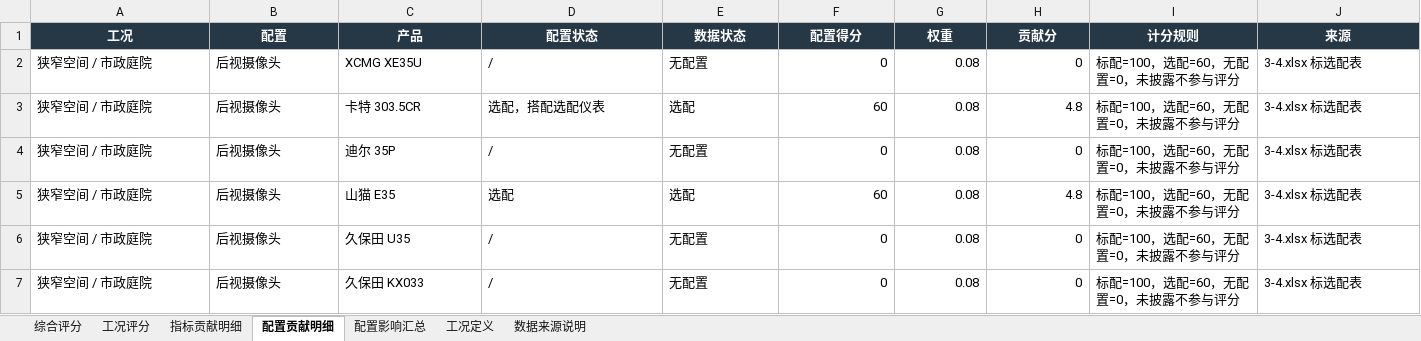
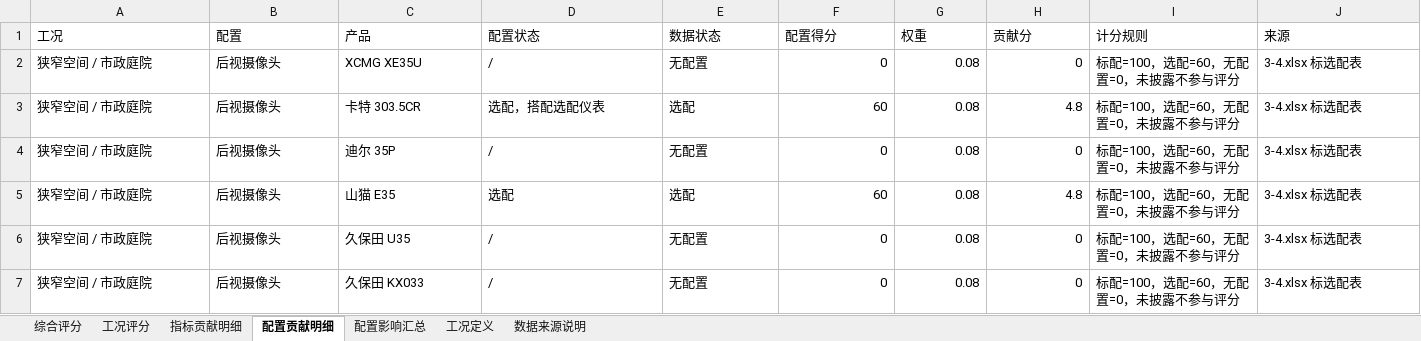
Before and after one commit to liuchang2134/xcmg-mini-excavator-dashboard, an Excel workbook: 小挖常见工况竞品量化评分.xlsx, sheet 配置贡献明细, drawn as a sheet; only a part is shown; values as stored, in another font and other column widths than the file's, no borders; the diff covers the shown part only; the diff names each change by its address in the sheet, - before the commit and + after, or states it on an @@ line.

```diff
--- a/小挖常见工况竞品量化评分.xlsx (sheet 配置贡献明细)
+++ b/小挖常见工况竞品量化评分.xlsx (sheet 配置贡献明细)
@@ A1:J1 fill: #263746 → none, bold: on → off, text colour: #FFFFFF → black, alignment: center → left @@
```
Also changed, not shown: cell formats elsewhere in this sheet, sheet 指标贡献明细, sheet 工况评分, sheet 综合评分, sheet 配置影响汇总, sheet 工况定义, sheet 数据来源说明, 1 other file.
